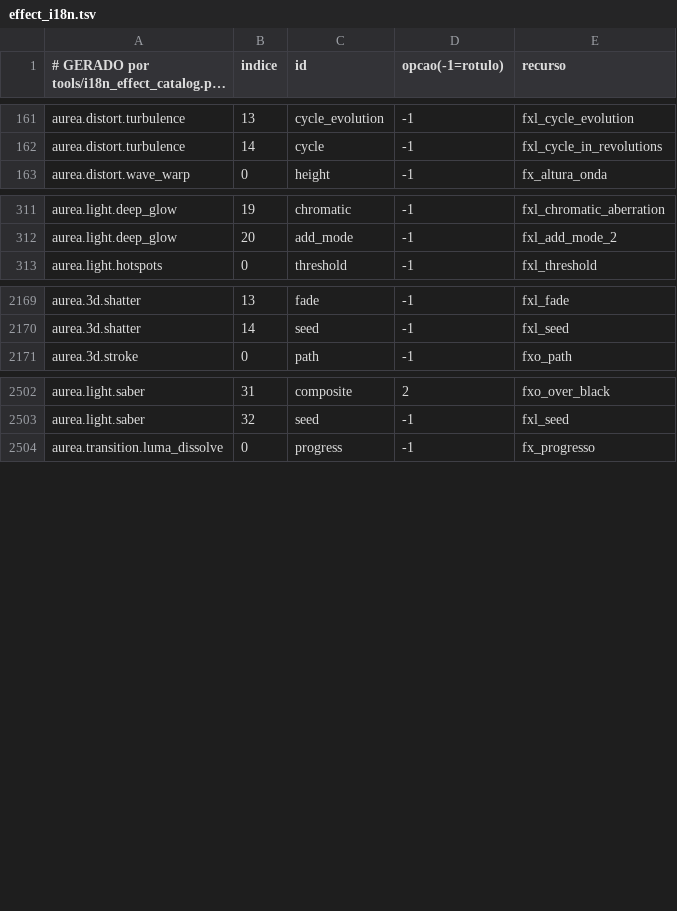
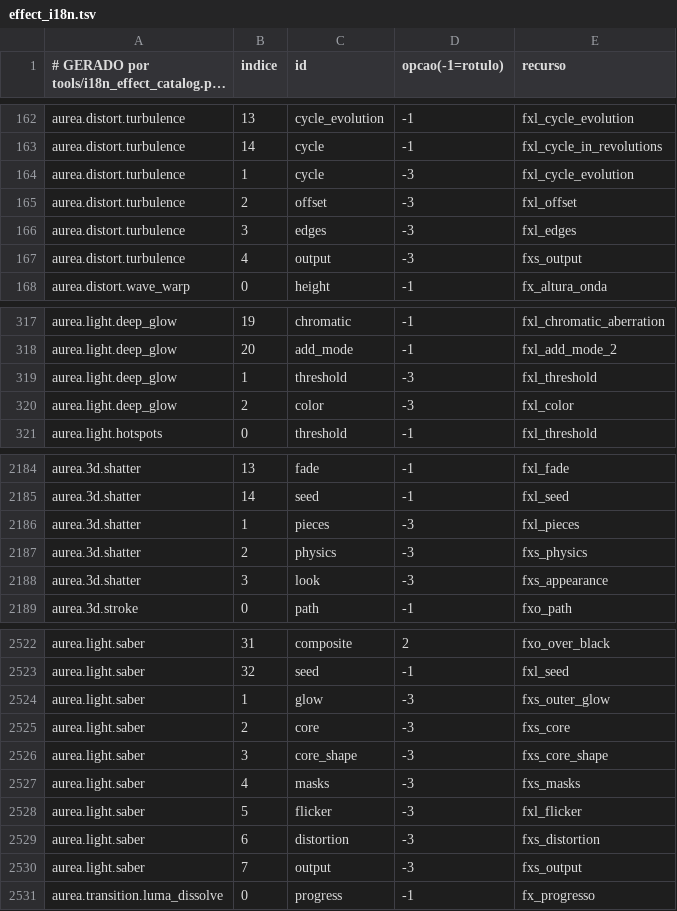
Before and after one commit to ueeruan/aurea, a TSV file: tools/effect_i18n.tsv, drawn as a sheet; only a part is shown, gaps mark what is left out; long unchanged cells end in …; the diff covers the shown part only.

```diff
--- a/tools/effect_i18n.tsv
+++ b/tools/effect_i18n.tsv
@@ -162,2 +163,6 @@ aurea.distort.turbulence	13	cycle_evolution	-1	fxl_cycle_evolution
 aurea.distort.turbulence	14	cycle	-1	fxl_cycle_in_revolutions
+aurea.distort.turbulence	1	cycle	-3	fxl_cycle_evolution
+aurea.distort.turbulence	2	offset	-3	fxl_offset
+aurea.distort.turbulence	3	edges	-3	fxl_edges
+aurea.distort.turbulence	4	output	-3	fxs_output
 aurea.distort.wave_warp	0	height	-1	fx_altura_onda
@@ -312,2 +318,4 @@ aurea.light.deep_glow	19	chromatic	-1	fxl_chromatic_aberration
 aurea.light.deep_glow	20	add_mode	-1	fxl_add_mode_2
+aurea.light.deep_glow	1	threshold	-3	fxl_threshold
+aurea.light.deep_glow	2	color	-3	fxl_color
 aurea.light.hotspots	0	threshold	-1	fxl_threshold
@@ -2170,2 +2185,5 @@ aurea.3d.shatter	13	fade	-1	fxl_fade
 aurea.3d.shatter	14	seed	-1	fxl_seed
+aurea.3d.shatter	1	pieces	-3	fxl_pieces
+aurea.3d.shatter	2	physics	-3	fxs_physics
+aurea.3d.shatter	3	look	-3	fxs_appearance
 aurea.3d.stroke	0	path	-1	fxo_path
@@ -2503,2 +2523,9 @@ aurea.light.saber	31	composite	2	fxo_over_black
 aurea.light.saber	32	seed	-1	fxl_seed
+aurea.light.saber	1	glow	-3	fxs_outer_glow
+aurea.light.saber	2	core	-3	fxs_core
+aurea.light.saber	3	core_shape	-3	fxs_core_shape
+aurea.light.saber	4	masks	-3	fxs_masks
+aurea.light.saber	5	flicker	-3	fxl_flicker
+aurea.light.saber	6	distortion	-3	fxs_distortion
+aurea.light.saber	7	output	-3	fxs_output
 aurea.transition.luma_dissolve	0	progress	-1	fx_progresso
```
Also changed, not shown: 11 added rows elsewhere in this file, 49 other files.
